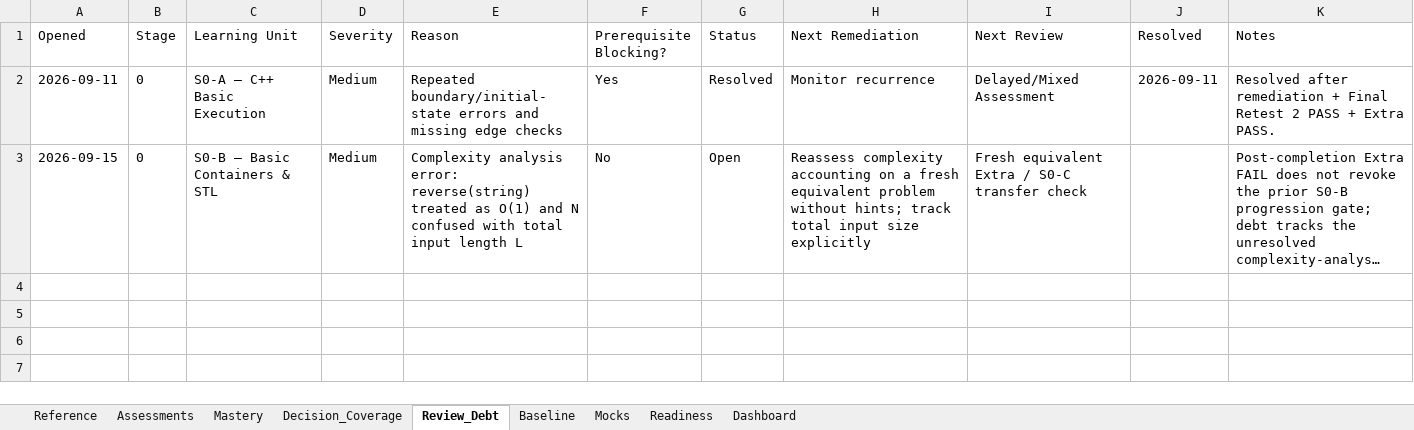
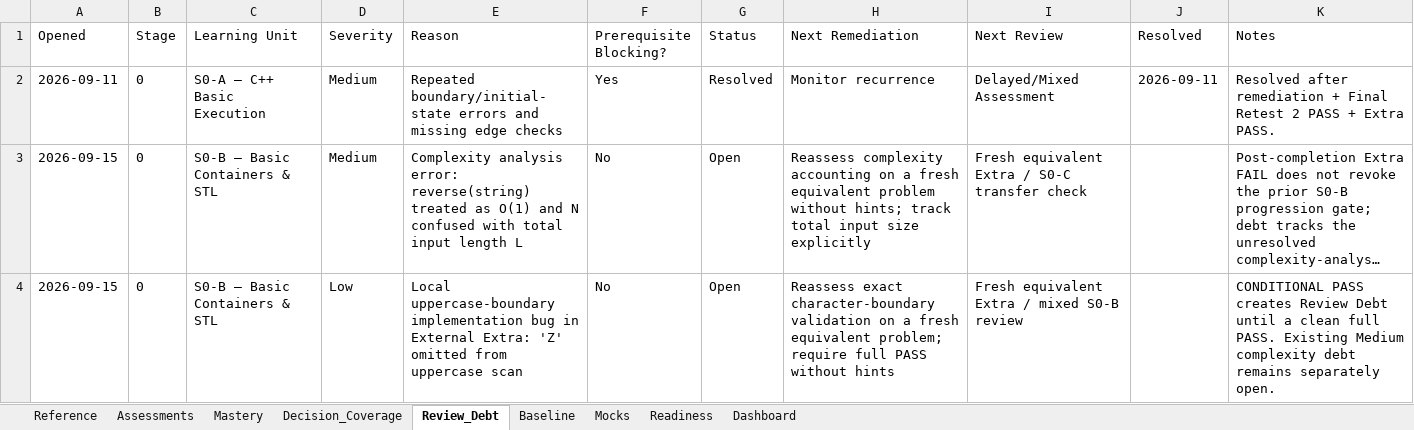
Before and after one commit to dj3r-lab/CP-with-GPT, an Excel workbook: records/CP_Learning_Record.xlsx, sheet Review_Debt, drawn as a sheet; long unchanged cells end in …; values as stored, in another font and other column widths than the file's, no borders; the diff names each change by its address in the sheet, - before the commit and + after, or states it on an @@ line.

Commit message:
Record v5.5 External CP Extra conditional pass

```diff
--- a/records/CP_Learning_Record.xlsx (sheet Review_Debt)
+++ b/records/CP_Learning_Record.xlsx (sheet Review_Debt)
+row 4: 2026-09-15 | 0 | S0-B — Basic Containers & STL | Low | Local uppercase-boundary implementation bug in External Extra: 'Z' omitted from uppercase scan | No | Open | Reassess exact character-boundary validation on a fresh equivalent problem; require full PASS without hints | Fresh equivalent Extra / mixed S0-B review |  | CONDITIONAL PASS creates Review Debt until a clean full PASS. Existing Medium complexity debt remains separately open.
```
Also changed, not shown: sheet Assessments, sheet Mastery.
